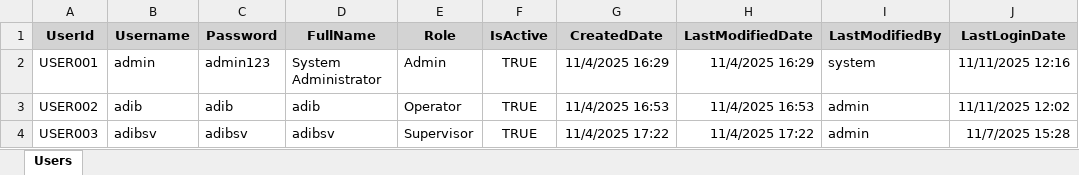
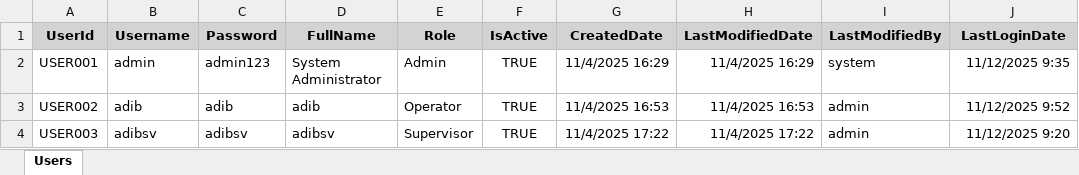
Before and after one commit to adibzulhusni/20251023-FirstWeigh-Blazor, an Excel workbook: Data/Users.xlsx, sheet Users, drawn as a sheet; values as stored, in another font and other column widths than the file's, no borders; the diff names each change by its address in the sheet, - before the commit and + after, or states it on an @@ line.

```diff
--- a/Data/Users.xlsx (sheet Users)
+++ b/Data/Users.xlsx (sheet Users)
-J2 (LastLoginDate): 11/11/2025 12:16
+J2 (LastLoginDate): 11/12/2025 9:35
-J3 (LastLoginDate): 11/11/2025 12:02
+J3 (LastLoginDate): 11/12/2025 9:52
-J4 (LastLoginDate): 11/7/2025 15:28
+J4 (LastLoginDate): 11/12/2025 9:20
```
Also changed, not shown: 7 other files.
